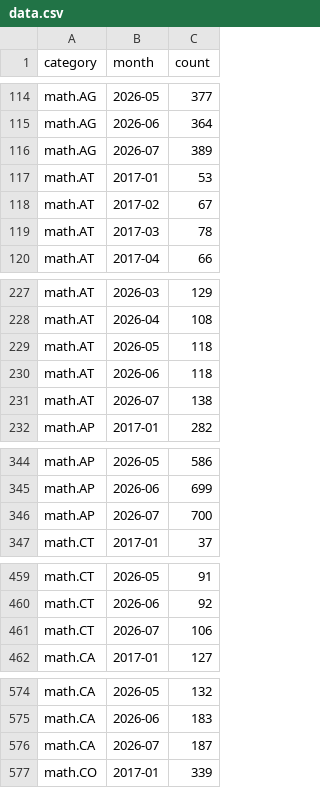
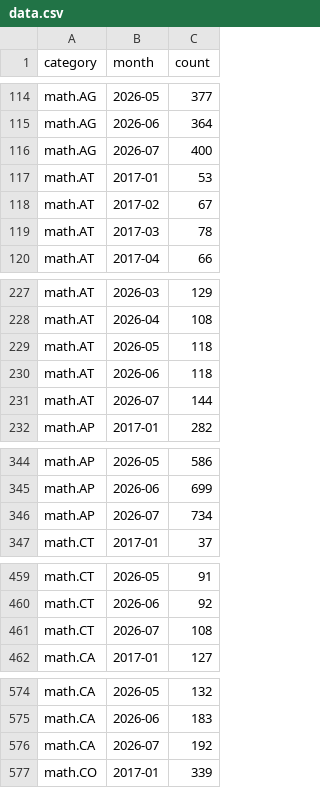
Before and after one commit to fsiceangel/arxiv-dash, a CSV file: data.csv, drawn as a sheet; only a part is shown, gaps mark what is left out; the diff covers the shown part only.

Commit message:
Daily data refresh 2026-08-03 (31 cells)

```diff
--- a/data.csv
+++ b/data.csv
@@ -115,3 +115,3 @@ math.AG,2026-05,377
 math.AG,2026-06,364
-math.AG,2026-07,389
+math.AG,2026-07,400
 math.AT,2017-01,53
@@ -230,3 +230,3 @@ math.AT,2026-05,118
 math.AT,2026-06,118
-math.AT,2026-07,138
+math.AT,2026-07,144
 math.AP,2017-01,282
@@ -345,3 +345,3 @@ math.AP,2026-05,586
 math.AP,2026-06,699
-math.AP,2026-07,700
+math.AP,2026-07,734
 math.CT,2017-01,37
@@ -460,3 +460,3 @@ math.CT,2026-05,91
 math.CT,2026-06,92
-math.CT,2026-07,106
+math.CT,2026-07,108
 math.CA,2017-01,127
@@ -575,3 +575,3 @@ math.CA,2026-05,132
 math.CA,2026-06,183
-math.CA,2026-07,187
+math.CA,2026-07,192
 math.CO,2017-01,339
```
Also changed, not shown: 26 edited cells elsewhere in this file, 6 other files.
